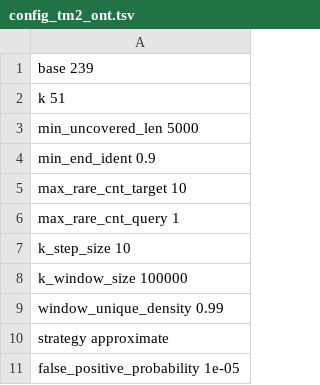
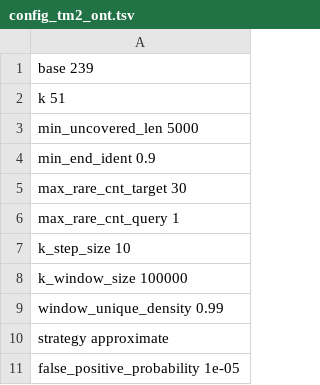
Before and after one commit to ablab/VerityMap, a TSV file: tandemmapper2/config/config_tm2_ont.tsv, drawn as a sheet; only a part is shown.

Commit message:
increase max rare kmer frequency for ONT

```diff
--- a/tandemmapper2/config/config_tm2_ont.tsv
+++ b/tandemmapper2/config/config_tm2_ont.tsv
@@ -4,3 +4,3 @@ min_uncovered_len   5000
 min_end_ident   0.9
-max_rare_cnt_target 10
+max_rare_cnt_target 30
 max_rare_cnt_query  1
```
